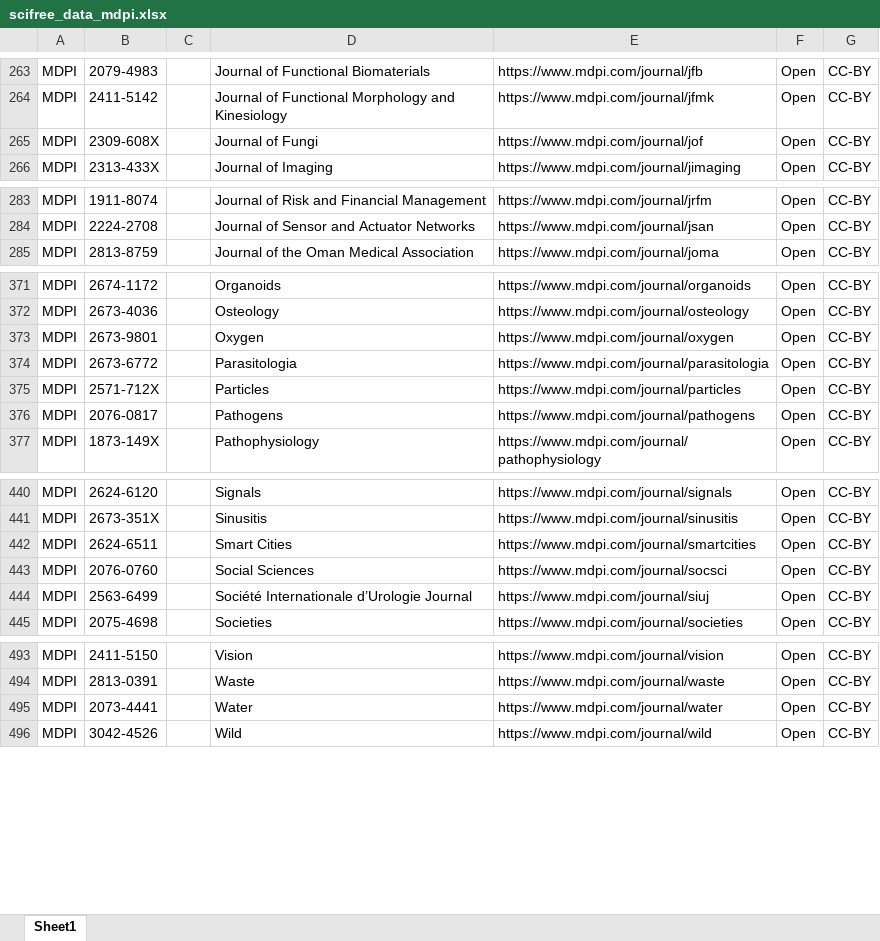
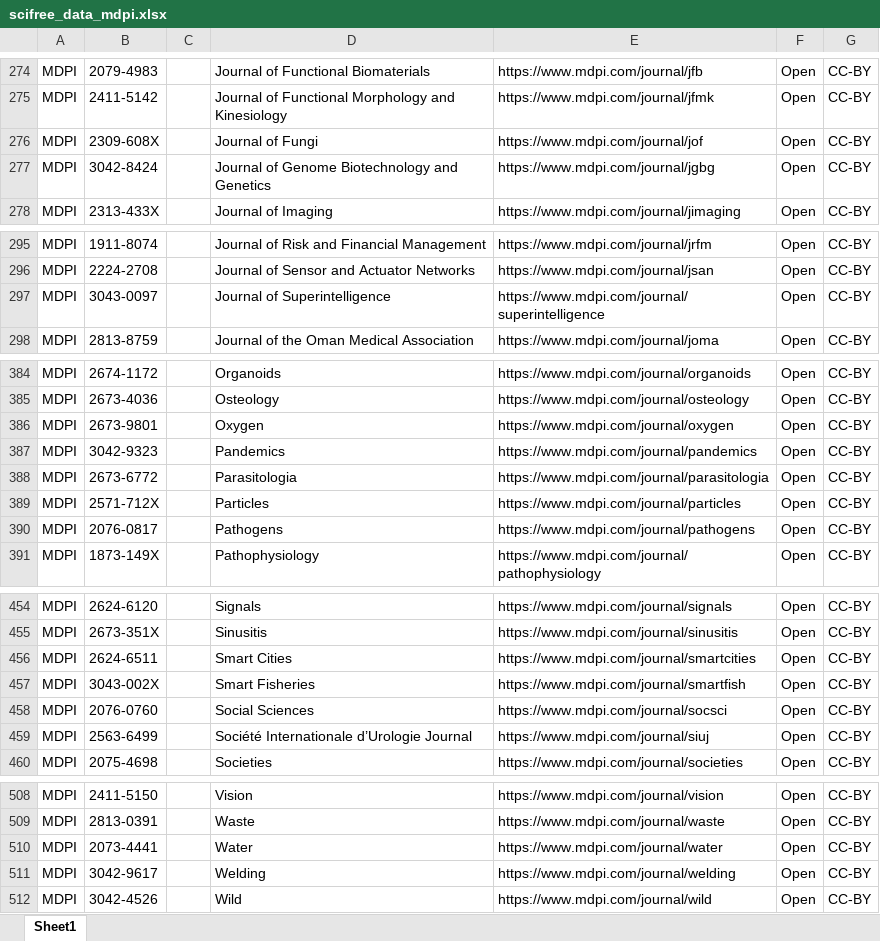
Before and after one commit to Kungbib/oa-tskr, an Excel workbook: Bibsam_tidskriftslistor/scifree_data_mdpi.xlsx, sheet Sheet1, drawn as a sheet; only a part is shown, gaps mark what is left out; values as stored, in another font and other column widths than the file's, no borders; table styles not drawn; the diff covers the shown part only; the diff names each change by its address in the sheet, - before the commit and + after, or states it on an @@ line.

```diff
--- a/Bibsam_tidskriftslistor/scifree_data_mdpi.xlsx (sheet Sheet1)
+++ b/Bibsam_tidskriftslistor/scifree_data_mdpi.xlsx (sheet Sheet1)
+row 277: MDPI | 3042-8424 |  | Journal of Genome Biotechnology and Genetics | https://www.mdpi.com/journal/jgbg | Open | CC-BY
+row 297: MDPI | 3043-0097 |  | Journal of Superintelligence | https://www.mdpi.com/journal/superintelligence | Open | CC-BY
+row 387: MDPI | 3042-9323 |  | Pandemics | https://www.mdpi.com/journal/pandemics | Open | CC-BY
+row 457: MDPI | 3043-002X |  | Smart Fisheries | https://www.mdpi.com/journal/smartfish | Open | CC-BY
+row 511: MDPI | 3042-9617 |  | Welding | https://www.mdpi.com/journal/welding | Open | CC-BY
```
Also changed, not shown: 11 added rows elsewhere in this sheet, Bibsam_tidskriftslistor/Uppdateringar/Tidskriftslistor_ändringar_2026.xlsx, Bibsam_tidskriftslistor/scifree_data_bmj.xlsx, 2 other files.
